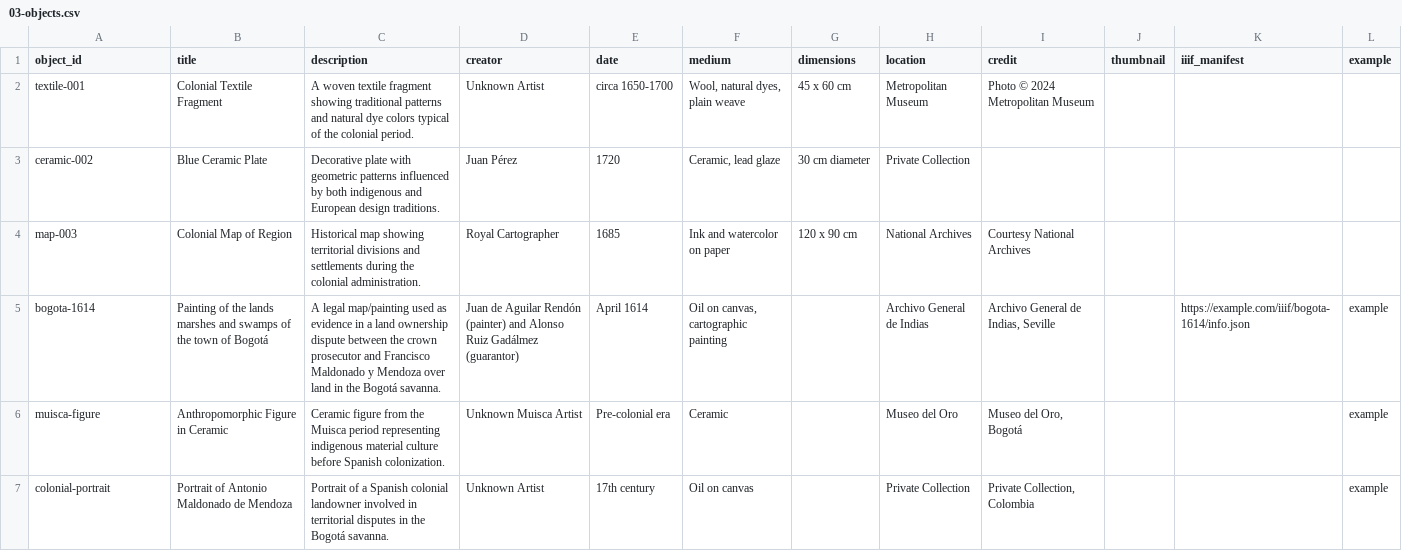
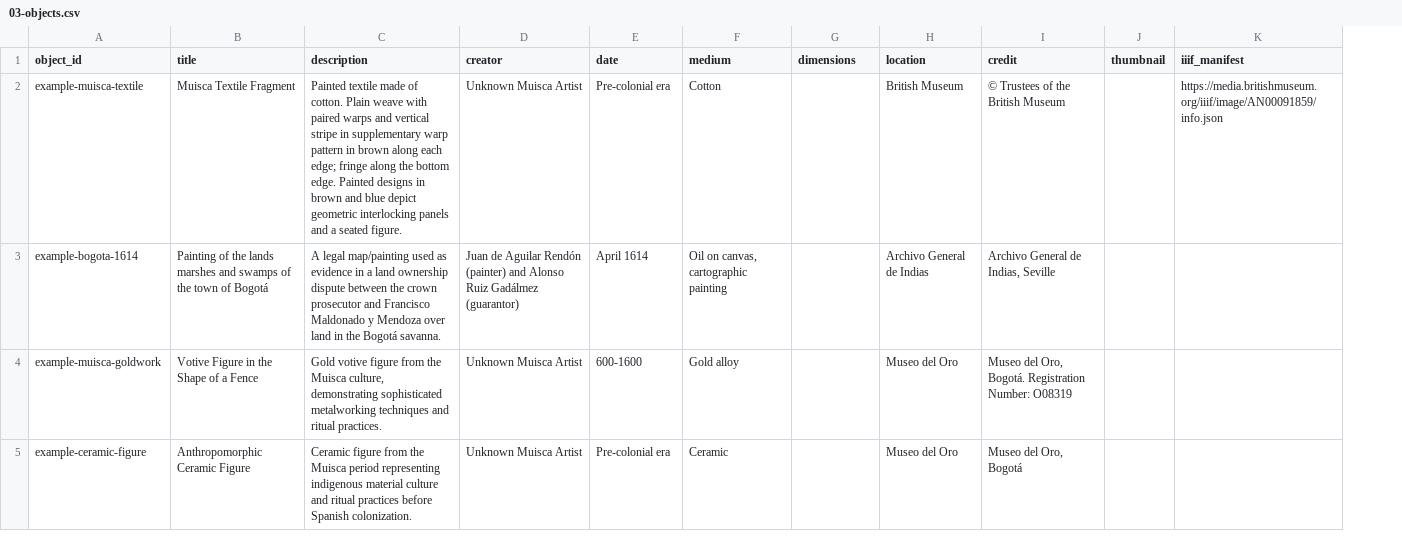
Before and after one commit to up-in-the-clouds/telar-khipu, a CSV file: google_sheet_template/03-objects.csv, drawn as a sheet; removed rows and columns are numbered as before the commit, all else as after; the diff names each change by its address in the sheet, - before the commit and + after, or states it on an @@ line.

```diff
--- a/google_sheet_template/03-objects.csv
+++ b/google_sheet_template/03-objects.csv
-column L (example), rows 5-6: example | example
-row 2: textile-001 | Colonial Textile Fragment | A woven textile fragment showing traditional patterns and natural dye colors typical of the colonial period. | Unknown Artist | circa 1650-1700 | Wool, natural dyes, plain weave | 45 x 60 cm | Metropolitan Museum | Photo © 2024 Metropolitan Museum
-row 3: ceramic-002 | Blue Ceramic Plate | Decorative plate with geometric patterns influenced by both indigenous and European design traditions. | Juan Pérez | 1720 | Ceramic, lead glaze | 30 cm diameter | Private Collection
-row 4: map-003 | Colonial Map of Region | Historical map showing territorial divisions and settlements during the colonial administration. | Royal Cartographer | 1685 | Ink and watercolor on paper | 120 x 90 cm | National Archives | Courtesy National Archives
+row 2: example-muisca-textile | Muisca Textile Fragment | Painted textile made of cotton. Plain weave with paired warps and vertical stripe in supplementary warp pattern in brown along each edge; fringe along the bottom edge. Painted designs in brown and blue depict geometric interlocking panels and a seated figure. | Unknown Muisca Artist | Pre-colonial era | Cotton |  | British Museum | © Trustees of the British Museum |  | https://media.britishmuseum.org/iiif/image/AN00091859/info.json
-A3 (object_id): bogota-1614
+A3 (object_id): example-bogota-1614
-K3 (iiif_manifest): https://example.com/iiif/bogota-1614/info.json
+K3 (iiif_manifest): (empty)
+row 4: example-muisca-goldwork | Votive Figure in the Shape of a Fence | Gold votive figure from the Muisca culture, demonstrating sophisticated metalworking techniques and ritual practices. | Unknown Muisca Artist | 600-1600 | Gold alloy |  | Museo del Oro | Museo del Oro, Bogotá. Registration Number: O08319
-A5 (object_id): muisca-figure
+A5 (object_id): example-ceramic-figure
-B5 (title): Anthropomorphic Figure in Ceramic
+B5 (title): Anthropomorphic Ceramic Figure
-C5 (description): …material culture before Spanish…
+C5 (description): …material culture and ritual practices before Spanish…
-row 7: colonial-portrait | Portrait of Antonio Maldonado de Mendoza | Portrait of a Spanish colonial landowner involved in territorial disputes in the Bogotá savanna. | Unknown Artist | 17th century | Oil on canvas |  | Private Collection | Private Collection, Colombia |  |  | example
```
Also changed, not shown: google_sheet_template/05-chapter-1.csv, 12 other files.
